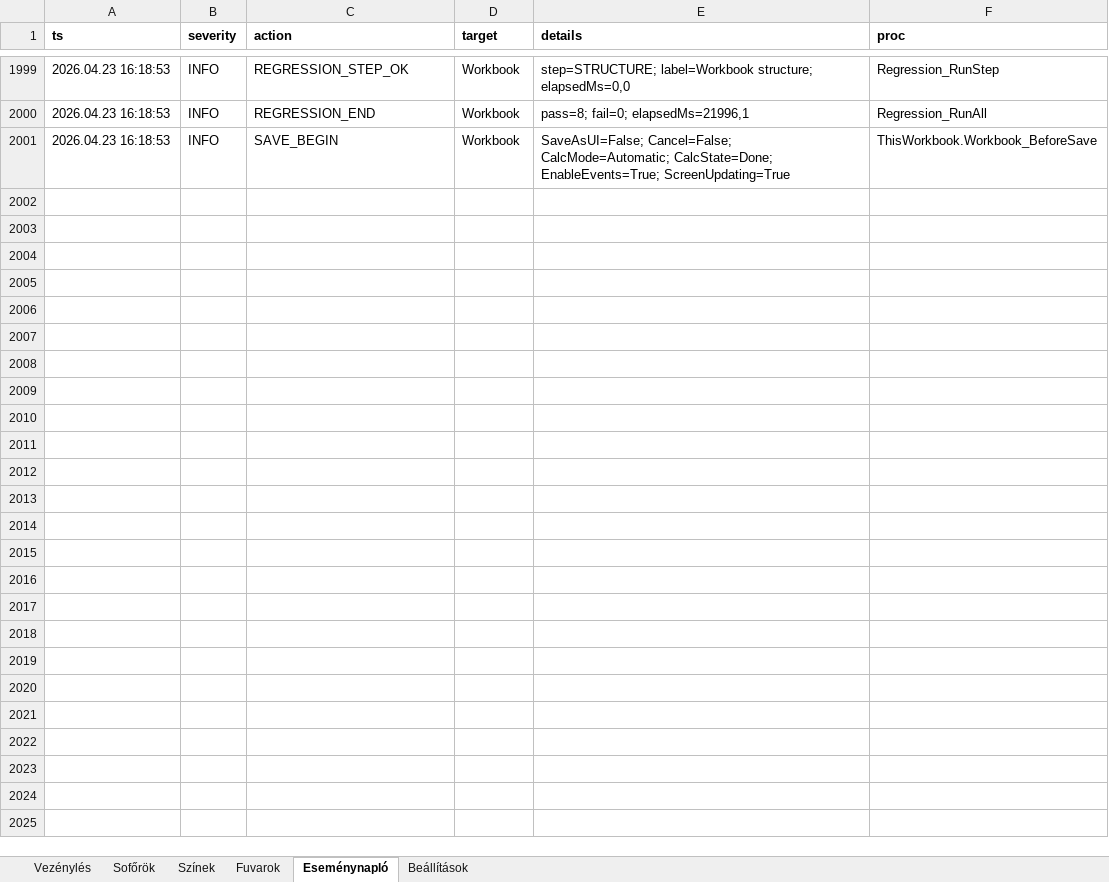
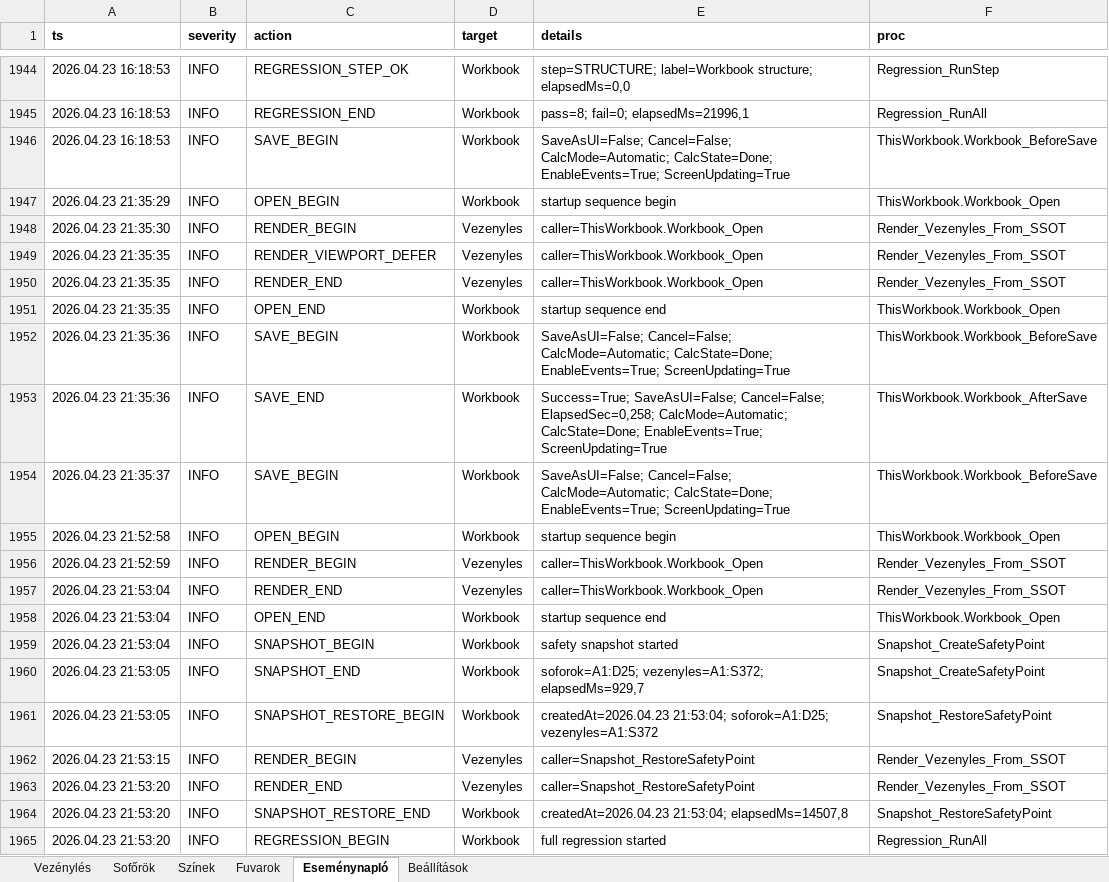
Before and after one commit to bukfa-web/vezenyles-excel, an Excel workbook: Vezénylés_Stabil_2026.04.21_CLEAN.xlsm, sheet Eseménynapló, drawn as a sheet; only a part is shown, gaps mark what is left out; values as stored, in another font and other column widths than the file's, no borders; table styles not drawn; the diff covers the shown part only; the diff names each change by its address in the sheet, - before the commit and + after, or states it on an @@ line.

Commit message:
Fix startup viewport normalization

```diff
--- a/Vezénylés_Stabil_2026.04.21_CLEAN.xlsm (sheet Eseménynapló)
+++ b/Vezénylés_Stabil_2026.04.21_CLEAN.xlsm (sheet Eseménynapló)
+row 1947: 2026.04.23 21:35:29 | INFO | OPEN_BEGIN | Workbook | startup sequence begin | ThisWorkbook.Workbook_Open
+row 1948: 2026.04.23 21:35:30 | INFO | RENDER_BEGIN | Vezenyles | caller=ThisWorkbook.Workbook_Open | Render_Vezenyles_From_SSOT
+row 1949: 2026.04.23 21:35:35 | INFO | RENDER_VIEWPORT_DEFER | Vezenyles | caller=ThisWorkbook.Workbook_Open | Render_Vezenyles_From_SSOT
+row 1950: 2026.04.23 21:35:35 | INFO | RENDER_END | Vezenyles | caller=ThisWorkbook.Workbook_Open | Render_Vezenyles_From_SSOT
+row 1951: 2026.04.23 21:35:35 | INFO | OPEN_END | Workbook | startup sequence end | ThisWorkbook.Workbook_Open
+row 1952: 2026.04.23 21:35:36 | INFO | SAVE_BEGIN | Workbook | SaveAsUI=False; Cancel=False; CalcMode=Automatic; CalcState=Done; EnableEvents=True; ScreenUpdating=True | ThisWorkbook.Workbook_BeforeSave
+row 1953: 2026.04.23 21:35:36 | INFO | SAVE_END | Workbook | Success=True; SaveAsUI=False; Cancel=False; ElapsedSec=0,258; CalcMode=Automatic; CalcState=Done; EnableEvents=True; ScreenUpdating=True | ThisWorkbook.Workbook_AfterSave
+row 1954: 2026.04.23 21:35:37 | INFO | SAVE_BEGIN | Workbook | SaveAsUI=False; Cancel=False; CalcMode=Automatic; CalcState=Done; EnableEvents=True; ScreenUpdating=True | ThisWorkbook.Workbook_BeforeSave
+row 1955: 2026.04.23 21:52:58 | INFO | OPEN_BEGIN | Workbook | startup sequence begin | ThisWorkbook.Workbook_Open
+row 1956: 2026.04.23 21:52:59 | INFO | RENDER_BEGIN | Vezenyles | caller=ThisWorkbook.Workbook_Open | Render_Vezenyles_From_SSOT
+row 1957: 2026.04.23 21:53:04 | INFO | RENDER_END | Vezenyles | caller=ThisWorkbook.Workbook_Open | Render_Vezenyles_From_SSOT
+row 1958: 2026.04.23 21:53:04 | INFO | OPEN_END | Workbook | startup sequence end | ThisWorkbook.Workbook_Open
+row 1959: 2026.04.23 21:53:04 | INFO | SNAPSHOT_BEGIN | Workbook | safety snapshot started | Snapshot_CreateSafetyPoint
+row 1960: 2026.04.23 21:53:05 | INFO | SNAPSHOT_END | Workbook | soforok=A1:D25; vezenyles=A1:S372; elapsedMs=929,7 | Snapshot_CreateSafetyPoint
+row 1961: 2026.04.23 21:53:05 | INFO | SNAPSHOT_RESTORE_BEGIN | Workbook | createdAt=2026.04.23 21:53:04; soforok=A1:D25; vezenyles=A1:S372 | Snapshot_RestoreSafetyPoint
+row 1962: 2026.04.23 21:53:15 | INFO | RENDER_BEGIN | Vezenyles | caller=Snapshot_RestoreSafetyPoint | Render_Vezenyles_From_SSOT
+row 1963: 2026.04.23 21:53:20 | INFO | RENDER_END | Vezenyles | caller=Snapshot_RestoreSafetyPoint | Render_Vezenyles_From_SSOT
+row 1964: 2026.04.23 21:53:20 | INFO | SNAPSHOT_RESTORE_END | Workbook | createdAt=2026.04.23 21:53:04; elapsedMs=14507,8 | Snapshot_RestoreSafetyPoint
+row 1965: 2026.04.23 21:53:20 | INFO | REGRESSION_BEGIN | Workbook | full regression started | Regression_RunAll
```
Also changed, not shown: 36 added rows and 55 removed rows elsewhere in this sheet, sheet Beállítások, 2 other files.
